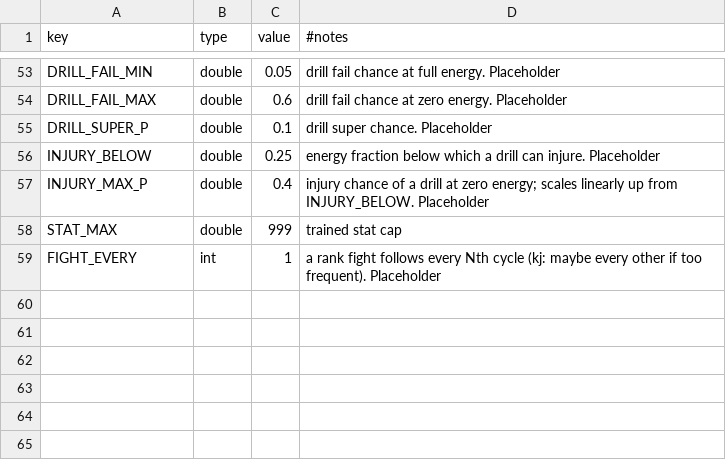
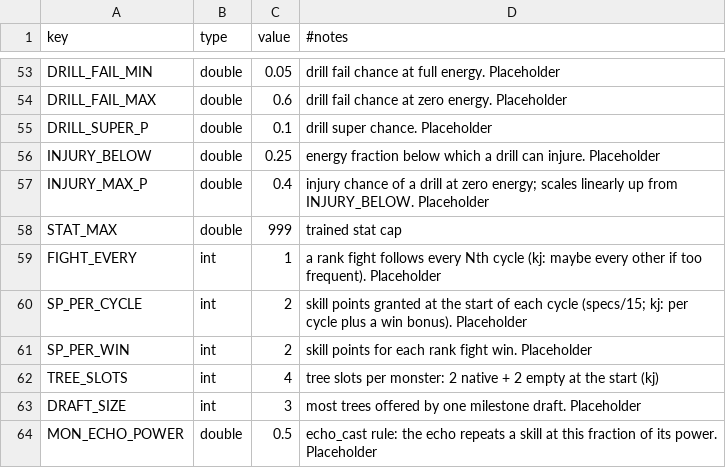
Before and after one commit to kjew2/MonStack, a CSV file: content_src/constants.csv, drawn as a sheet; only a part is shown, gaps mark what is left out.

```diff
--- a/content_src/constants.csv
+++ b/content_src/constants.csv
@@ -59 +59,6 @@ STAT_MAX,double,999,trained stat cap
 FIGHT_EVERY,int,1,a rank fight follows every Nth cycle (kj: maybe every other if too frequent). Placeholder
+SP_PER_CYCLE,int,2,skill points granted at the start of each cycle (specs/15; kj: per cycle plus a win bonus). Placeholder
+SP_PER_WIN,int,2,skill points for each rank fight win. Placeholder
+TREE_SLOTS,int,4,tree slots per monster: 2 native + 2 empty at the start (kj)
+DRAFT_SIZE,int,3,most trees offered by one milestone draft. Placeholder
+MON_ECHO_POWER,double,0.5,echo_cast rule: the echo repeats a skill at this fraction of its power. Placeholder
```
Also changed, not shown: content_src/species.csv, content_src/strings.csv, 42 other files.
